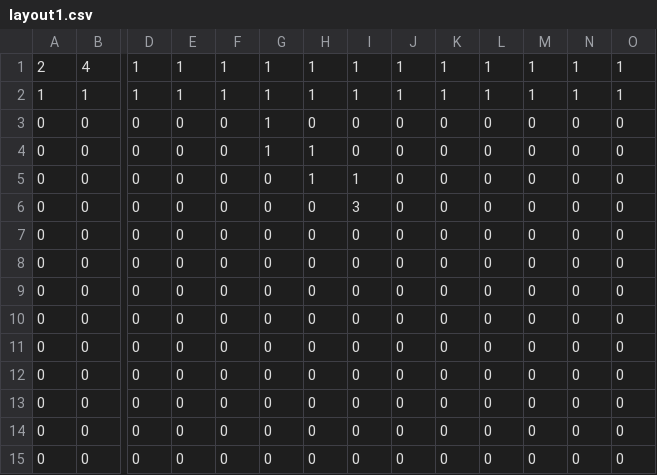
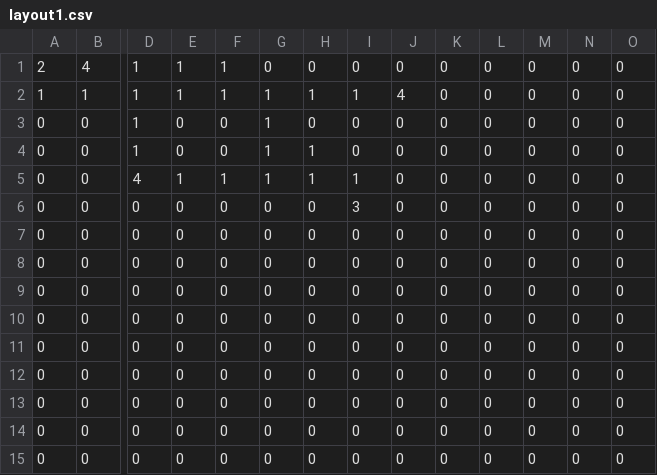
Before and after one commit to Silcoish/AgeOfAnubis, a CSV file: Age of Anubis/Assets/Layouts/layout1.csv, drawn as a sheet; only a part is shown, gaps mark what is left out; the diff names each change by its address in the sheet, - before the commit and + after, or states it on an @@ line.

Commit message:
New Layouts
There is now 10 layouts.

```diff
--- a/Age of Anubis/Assets/Layouts/layout1.csv
+++ b/Age of Anubis/Assets/Layouts/layout1.csv
-G1: 1
+G1: 0
-H1: 1
+H1: 0
-I1: 1
+I1: 0
-J1: 1
+J1: 0
-K1:K2: 1
+K1:K2: 0
-L1:L2: 1
+L1:L2: 0
-M1:M2: 1
+M1:M2: 0
-N1:N2: 1
+N1:N2: 0
-O1:O2: 1
+O1:O2: 0
-J2: 1
+J2: 4
-D3:D4: 0
+D3:D4: 1
-D5: 0
+D5: 4
-E5: 0
+E5: 1
-F5: 0
+F5: 1
-G5: 0
+G5: 1
```
Also changed, not shown: Age of Anubis/Assets/Layouts/layout2.csv, Age of Anubis/Assets/Layouts/layout3.csv, 7 other files.
